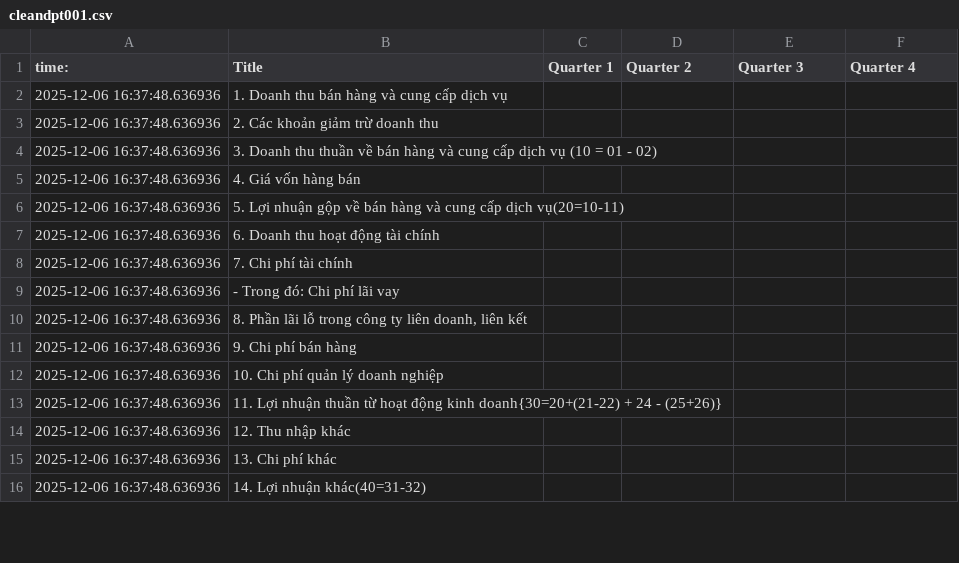
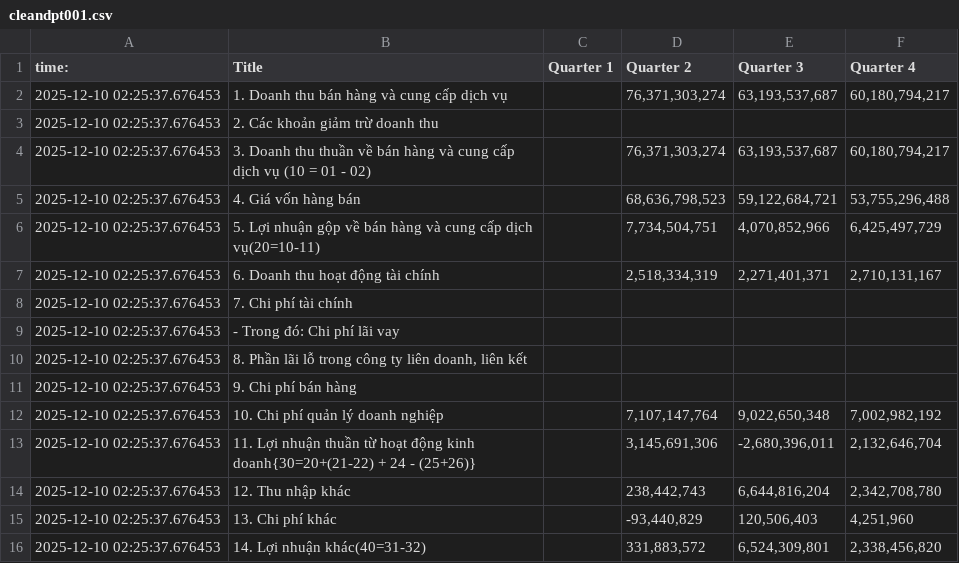
Before and after one commit to Mercenarya/FINSIGHT, a CSV file: main/finsight_services/data/raw/cleandpt001.csv, drawn as a sheet; only a part is shown; the diff covers the shown part only.

```diff
--- a/main/finsight_services/data/raw/cleandpt001.csv
+++ b/main/finsight_services/data/raw/cleandpt001.csv
@@ -1,16 +1,16 @@
 time: ,Title,Quarter 1,Quarter 2,Quarter 3,Quarter 4
-2025-12-06 16:37:48.636936,1. Doanh thu bán hàng và cung cấp dịch vụ,,,,
-2025-12-06 16:37:48.636936,2. Các khoản giảm trừ doanh thu,,,,
-2025-12-06 16:37:48.636936,3. Doanh thu thuần về bán hàng và cung cấp dịch vụ (10 = 01 - 02),,,,
-2025-12-06 16:37:48.636936,4. Giá vốn hàng bán,,,,
-2025-12-06 16:37:48.636936,5. Lợi nhuận gộp về bán hàng và cung cấp dịch vụ(20=10-11),,,,
-2025-12-06 16:37:48.636936,6. Doanh thu hoạt động tài chính,,,,
-2025-12-06 16:37:48.636936,7. Chi phí tài chính,,,,
-2025-12-06 16:37:48.636936,- Trong đó: Chi phí lãi vay,,,,
-2025-12-06 16:37:48.636936,"8. Phần lãi lỗ trong công ty liên doanh, liên kết",,,,
-2025-12-06 16:37:48.636936,9. Chi phí bán hàng,,,,
-2025-12-06 16:37:48.636936,10. Chi phí quản lý doanh nghiệp,,,,
-2025-12-06 16:37:48.636936,11. Lợi nhuận thuần từ hoạt động kinh doanh{30=20+(21-22) + 24 - (25+26)},,,,
-2025-12-06 16:37:48.636936,12. Thu nhập khác,,,,
-2025-12-06 16:37:48.636936,13. Chi phí khác,,,,
-2025-12-06 16:37:48.636936,14. Lợi nhuận khác(40=31-32),,,,
+2025-12-10 02:25:37.676453,1. Doanh thu bán hàng và cung cấp dịch vụ,,"76,371,303,274","63,193,537,687","60,180,794,217"
+2025-12-10 02:25:37.676453,2. Các khoản giảm trừ doanh thu,,,,
+2025-12-10 02:25:37.676453,3. Doanh thu thuần về bán hàng và cung cấp dịch vụ (10 = 01 - 02),,"76,371,303,274","63,193,537,687","60,180,794,217"
+2025-12-10 02:25:37.676453,4. Giá vốn hàng bán,,"68,636,798,523","59,122,684,721","53,755,296,488"
+2025-12-10 02:25:37.676453,5. Lợi nhuận gộp về bán hàng và cung cấp dịch vụ(20=10-11),,"7,734,504,751","4,070,852,966","6,425,497,729"
+2025-12-10 02:25:37.676453,6. Doanh thu hoạt động tài chính,,"2,518,334,319","2,271,401,371","2,710,131,167"
+2025-12-10 02:25:37.676453,7. Chi phí tài chính,,,,
+2025-12-10 02:25:37.676453,- Trong đó: Chi phí lãi vay,,,,
+2025-12-10 02:25:37.676453,"8. Phần lãi lỗ trong công ty liên doanh, liên kết",,,,
+2025-12-10 02:25:37.676453,9. Chi phí bán hàng,,,,
+2025-12-10 02:25:37.676453,10. Chi phí quản lý doanh nghiệp,,"7,107,147,764","9,022,650,348","7,002,982,192"
+2025-12-10 02:25:37.676453,11. Lợi nhuận thuần từ hoạt động kinh doanh{30=20+(21-22) + 24 - (25+26)},,"3,145,691,306","-2,680,396,011","2,132,646,704"
+2025-12-10 02:25:37.676453,12. Thu nhập khác,,"238,442,743","6,644,816,204","2,342,708,780"
+2025-12-10 02:25:37.676453,13. Chi phí khác,,"-93,440,829","120,506,403","4,251,960"
+2025-12-10 02:25:37.676453,14. Lợi nhuận khác(40=31-32),,"331,883,572","6,524,309,801","2,338,456,820"
```
Also changed, not shown: 26 edited cells elsewhere in this file, main/finsight_services/data/raw/assets001.csv, 18 other files.
